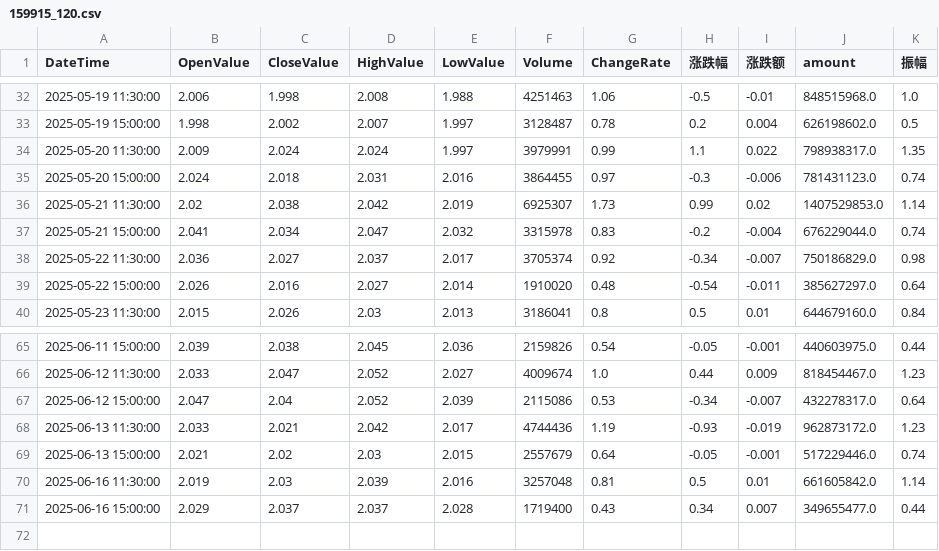
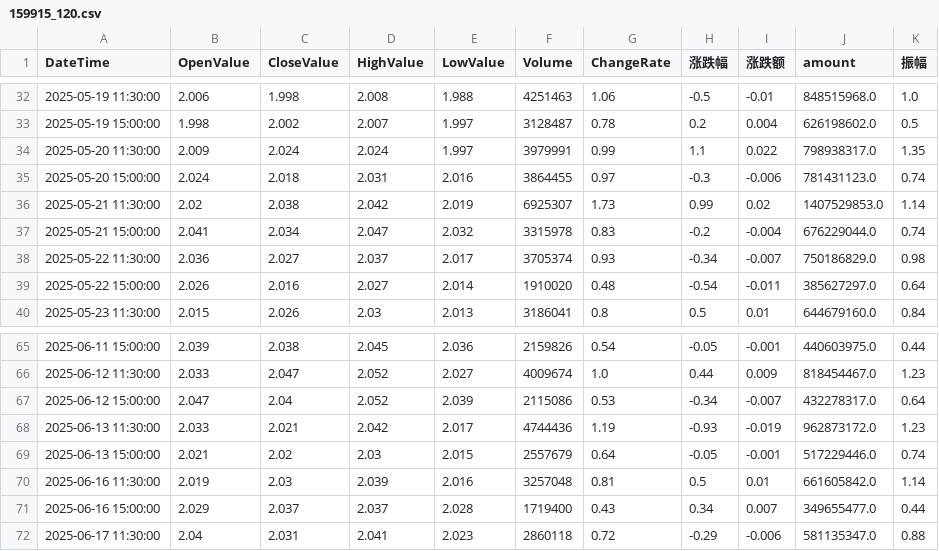
Before and after one commit to JackweiStud/guPiaoJiaoYi, a CSV file: stock_data/159915/159915_120.csv, drawn as a sheet; only a part is shown, gaps mark what is left out.

```diff
--- a/stock_data/159915/159915_120.csv
+++ b/stock_data/159915/159915_120.csv
@@ -37,3 +37,3 @@ DateTime,OpenValue,CloseValue,HighValue,LowValue,Volume,ChangeRate,涨跌幅,涨
 2025-05-21 15:00:00,2.041,2.034,2.047,2.032,3315978,0.83,-0.2,-0.004,676229044.0,0.74
-2025-05-22 11:30:00,2.036,2.027,2.037,2.017,3705374,0.92,-0.34,-0.007,750186829.0,0.98
+2025-05-22 11:30:00,2.036,2.027,2.037,2.017,3705374,0.93,-0.34,-0.007,750186829.0,0.98
 2025-05-22 15:00:00,2.026,2.016,2.027,2.014,1910020,0.48,-0.54,-0.011,385627297.0,0.64
@@ -71 +71,2 @@ DateTime,OpenValue,CloseValue,HighValue,LowValue,Volume,ChangeRate,涨跌幅,涨
 2025-06-16 15:00:00,2.029,2.037,2.037,2.028,1719400,0.43,0.34,0.007,349655477.0,0.44
+2025-06-17 11:30:00,2.04,2.031,2.041,2.023,2860118,0.72,-0.29,-0.006,581135347.0,0.88
```
Also changed, not shown: stock_data/513160/513160_120.csv, stock_data/513160/513160_Day.csv, 14 other files.
